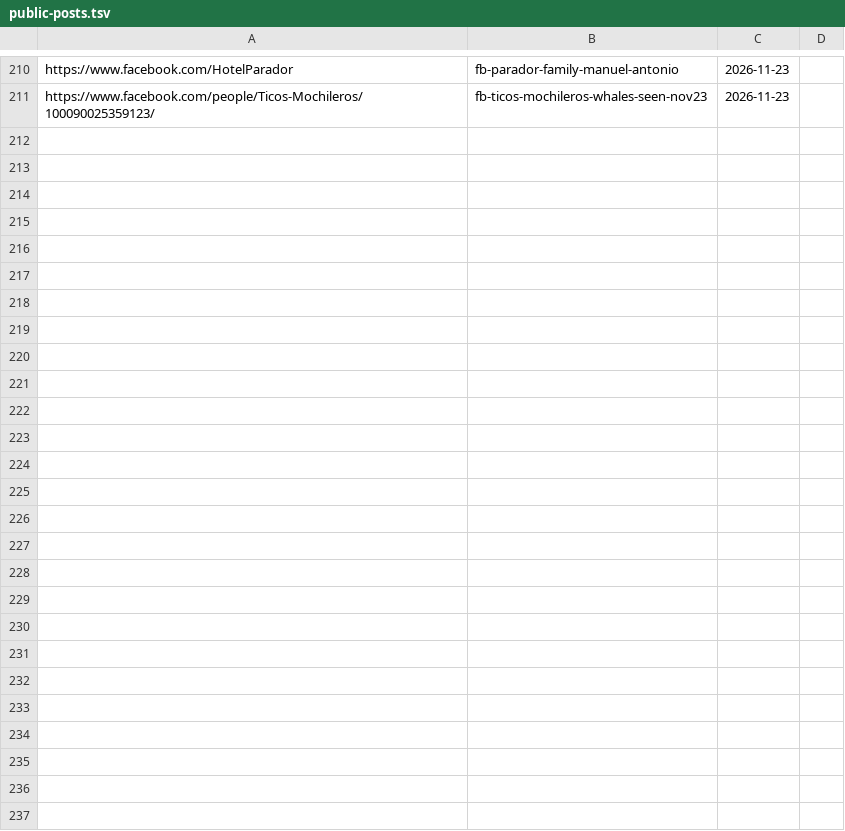
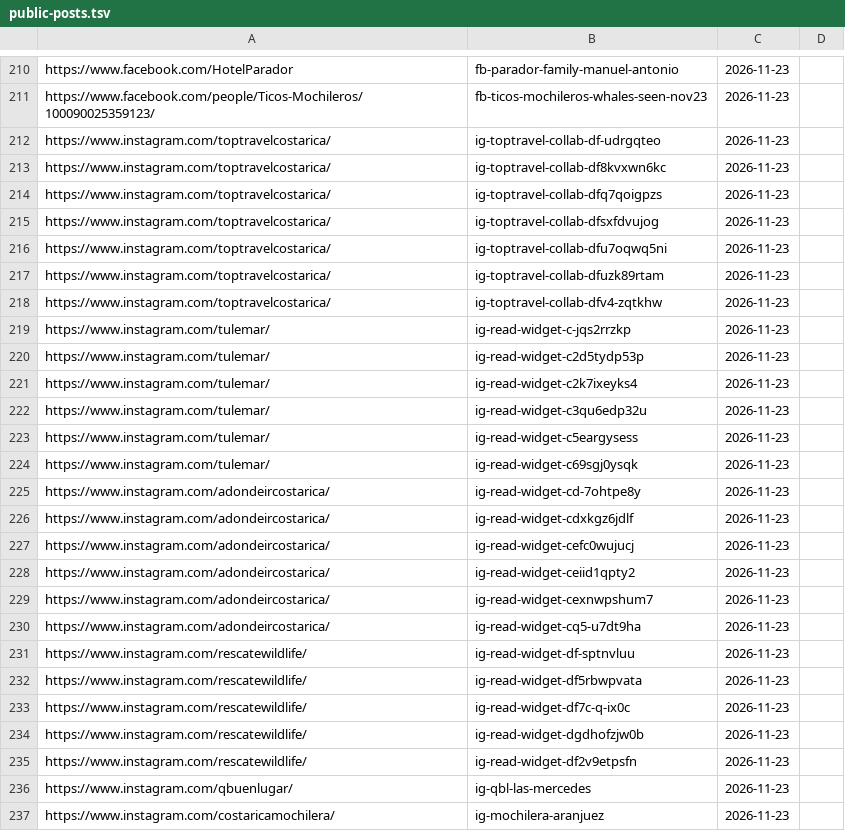
Before and after one commit to Paldd/costa-rica-travel-atlas, a TSV file: data/public-posts.tsv, drawn as a sheet; only a part is shown, gaps mark what is left out.

Commit message:
Read public social captions and publish verified family outings

```diff
--- a/data/public-posts.tsv
+++ b/data/public-posts.tsv
@@ -211 +211,27 @@ https://www.facebook.com/HotelParador	fb-parador-family-manuel-antonio	2026-11-2
 https://www.facebook.com/people/Ticos-Mochileros/100090025359123/	fb-ticos-mochileros-whales-seen-nov23	2026-11-23	
+https://www.instagram.com/toptravelcostarica/	ig-toptravel-collab-df-udrgqteo	2026-11-23	
+https://www.instagram.com/toptravelcostarica/	ig-toptravel-collab-df8kvxwn6kc	2026-11-23	
+https://www.instagram.com/toptravelcostarica/	ig-toptravel-collab-dfq7qoigpzs	2026-11-23	
+https://www.instagram.com/toptravelcostarica/	ig-toptravel-collab-dfsxfdvujog	2026-11-23	
+https://www.instagram.com/toptravelcostarica/	ig-toptravel-collab-dfu7oqwq5ni	2026-11-23	
+https://www.instagram.com/toptravelcostarica/	ig-toptravel-collab-dfuzk89rtam	2026-11-23	
+https://www.instagram.com/toptravelcostarica/	ig-toptravel-collab-dfv4-zqtkhw	2026-11-23	
+https://www.instagram.com/tulemar/	ig-read-widget-c-jqs2rrzkp	2026-11-23	
+https://www.instagram.com/tulemar/	ig-read-widget-c2d5tydp53p	2026-11-23	
+https://www.instagram.com/tulemar/	ig-read-widget-c2k7ixeyks4	2026-11-23	
+https://www.instagram.com/tulemar/	ig-read-widget-c3qu6edp32u	2026-11-23	
+https://www.instagram.com/tulemar/	ig-read-widget-c5eargysess	2026-11-23	
+https://www.instagram.com/tulemar/	ig-read-widget-c69sgj0ysqk	2026-11-23	
+https://www.instagram.com/adondeircostarica/	ig-read-widget-cd-7ohtpe8y	2026-11-23	
+https://www.instagram.com/adondeircostarica/	ig-read-widget-cdxkgz6jdlf	2026-11-23	
+https://www.instagram.com/adondeircostarica/	ig-read-widget-cefc0wujucj	2026-11-23	
+https://www.instagram.com/adondeircostarica/	ig-read-widget-ceiid1qpty2	2026-11-23	
+https://www.instagram.com/adondeircostarica/	ig-read-widget-cexnwpshum7	2026-11-23	
+https://www.instagram.com/adondeircostarica/	ig-read-widget-cq5-u7dt9ha	2026-11-23	
+https://www.instagram.com/rescatewildlife/	ig-read-widget-df-sptnvluu	2026-11-23	
+https://www.instagram.com/rescatewildlife/	ig-read-widget-df5rbwpvata	2026-11-23	
+https://www.instagram.com/rescatewildlife/	ig-read-widget-df7c-q-ix0c	2026-11-23	
+https://www.instagram.com/rescatewildlife/	ig-read-widget-dgdhofzjw0b	2026-11-23	
+https://www.instagram.com/rescatewildlife/	ig-read-widget-df2v9etpsfn	2026-11-23	
+https://www.instagram.com/qbuenlugar/	ig-qbl-las-mercedes	2026-11-23	
+https://www.instagram.com/costaricamochilera/	ig-mochilera-aranjuez	2026-11-23	
```
Also changed, not shown: data/checks.tsv, data/map-points.tsv, 9 other files.
